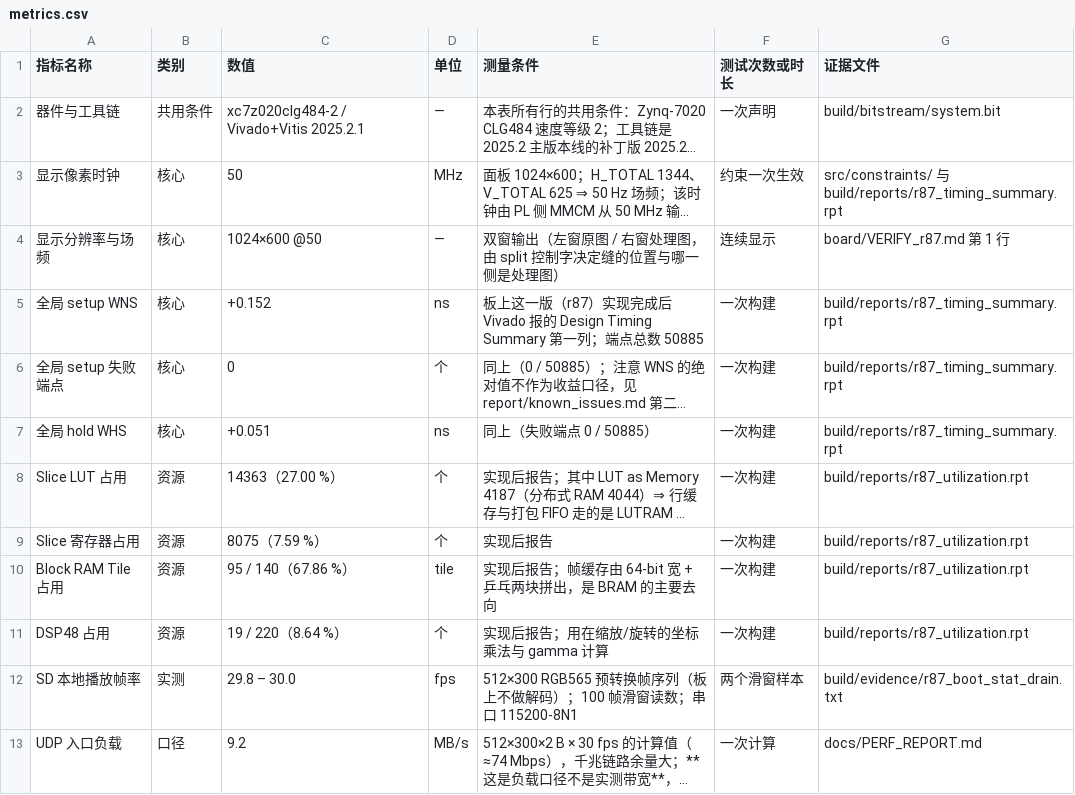
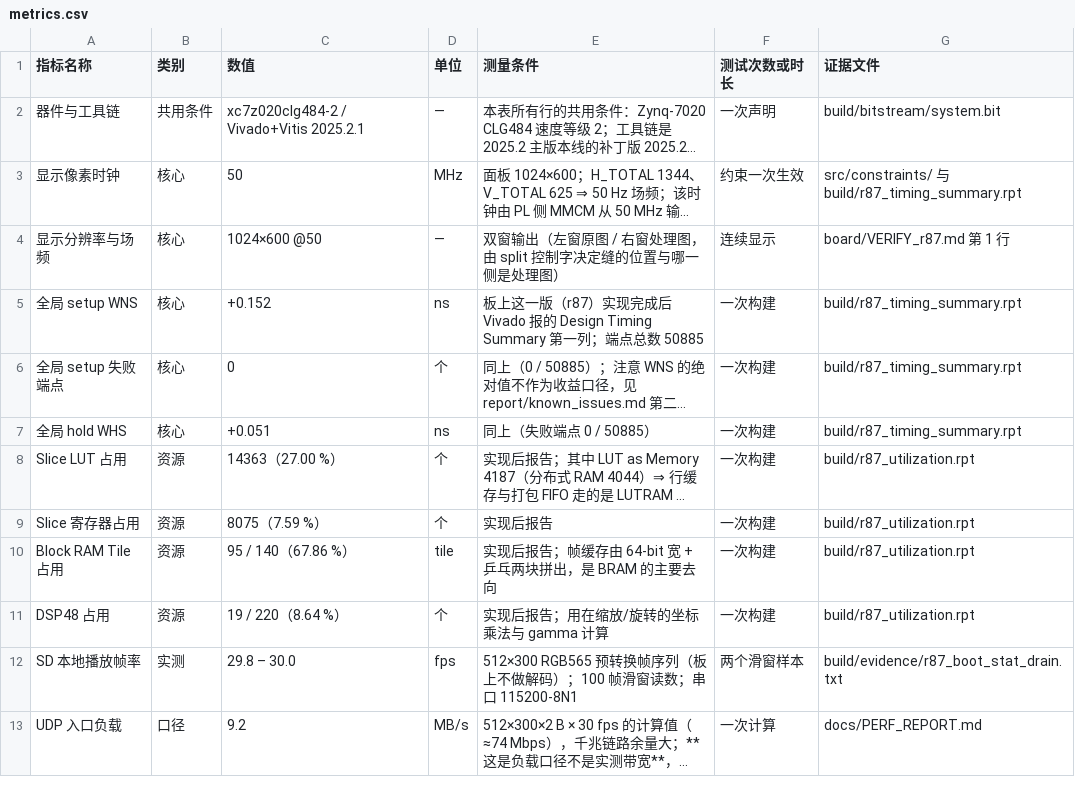
Before and after one commit to Uie-v-uiE/Video_Processing, a CSV file: data/metrics.csv, drawn as a sheet; only a part is shown; long unchanged cells end in …; the diff names each change by its address in the sheet, - before the commit and + after, or states it on an @@ line.

Commit message:
#142：交付文档点名的报告路径有一类没人判 —— metrics.csv 里 8 条 `build/reports/` 是包里的写法，仓库里不存在
机制是查源码查出来的，不是猜的：`doc_currency_check.mjs` 的 `EXT` 集合里没有 `.csv` ⇒ 整份指标表不参与判定；
D4a 又只判"带目录前缀且以 .md 结尾"的指路 ⇒ `.rpt` 天然不匹配。
两条合起来，"文档点名的构建产物路径是否真的在盘上"这一整类**当前无判据覆盖** ——
这正是 #138 那条"没有一个判据把文档里的数对回它自己点名的报告"的另一半：指路本身也没人对。

改法：仓库侧文档一律回到仓库里真实存在的路径（`build/r87_timing_summary.rpt` 等 6 个不同路径逐条 `test -f` 过），
`docs/KNOWN_ISSUES.md` 开头加一段口径：提交包按 §3.3.5.4 把报告展平进 `build/reports/`，
同一份文件换目录、名字与内容不变（认 md5 不认路径），所以两处读法都对。

没有顺手把 `.csv` 塞进 D4：那是一个**新判据**，按本仓规矩得自带"能红的对照"才能进门禁，
而本轮的手已经在 `dc_fifo`（#139）与 `gates.sh`（#141）上了 —— 一次改动同时测三件事是坏做法。
待办与判据设计写在 ISSUES #142 的"还欠"里。

三个文档判据复跑：doc_enc 353 个手写文件干净、doc_currency 干净、line_cite 硬错 0（soft 候选 253→257，
是本轮新增的四处 file:line，按设计不判红）。

```diff
--- a/data/metrics.csv
+++ b/data/metrics.csv
-G3 (证据文件): …与 build/reports/r87_timing_summary.rpt
+G3 (证据文件): …与 build/r87_timing_summary.rpt
-G5:G7 (证据文件): build/reports/r87_timing_summary.rpt
+G5:G7 (证据文件): build/r87_timing_summary.rpt
-G8:G11 (证据文件): build/reports/r87_utilization.rpt
+G8:G11 (证据文件): build/r87_utilization.rpt
```
Also changed, not shown: 3 other files.
